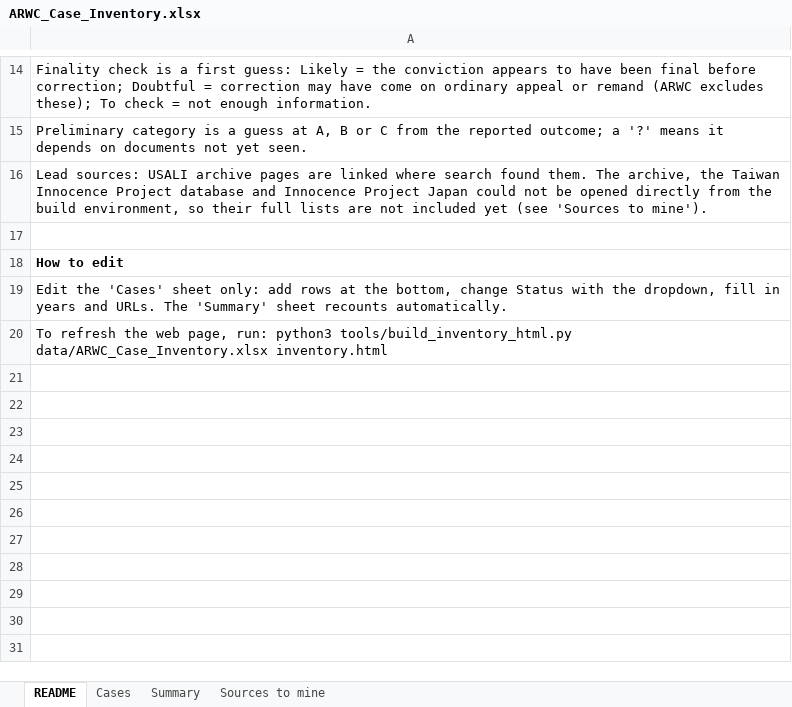
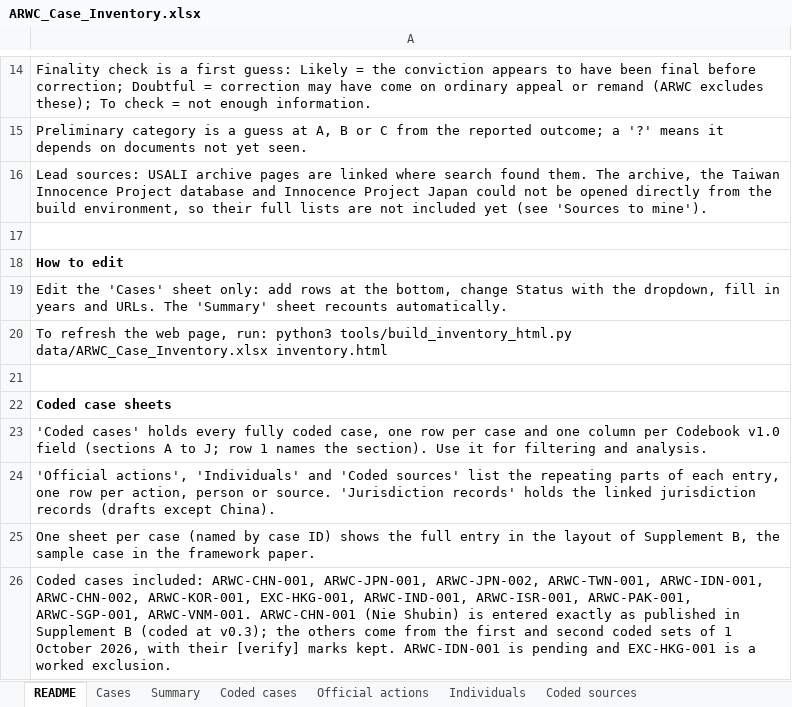
Before and after one commit to AsianRegistryofWrongfulConvictions/ARWC-Pilot, an Excel workbook: data/ARWC_Case_Inventory.xlsx, sheet README, drawn as a sheet; only a part is shown, gaps mark what is left out; values as stored, in another font and other column widths than the file's, no borders; the diff names each change by its address in the sheet, - before the commit and + after, or states it on an @@ line.

```diff
--- a/data/ARWC_Case_Inventory.xlsx (sheet README)
+++ b/data/ARWC_Case_Inventory.xlsx (sheet README)
+sheet tab: Coded cases
+sheet tab: Official actions
+sheet tab: Individuals
+sheet tab: Coded sources
+row 21: (empty)
+row 22: Coded case sheets
+row 23: 'Coded cases' holds every fully coded case, one row per case and one column per Codebook v1.0 field (sections A to J; row 1 names the section). Use it for filtering and analysis.
+row 24: 'Official actions', 'Individuals' and 'Coded sources' list the repeating parts of each entry, one row per action, person or source. 'Jurisdiction records' holds the linked jurisdiction records (drafts except China).
+row 25: One sheet per case (named by case ID) shows the full entry in the layout of Supplement B, the sample case in the framework paper.
+row 26: Coded cases included: ARWC-CHN-001, ARWC-JPN-001, ARWC-JPN-002, ARWC-TWN-001, ARWC-IDN-001, ARWC-CHN-002, ARWC-KOR-001, EXC-HKG-001, ARWC-IND-001, ARWC-ISR-001, ARWC-PAK-001, ARWC-SGP-001, ARWC-VNM-001. ARWC-CHN-001 (Nie Shubin) is entered exactly as published in Supplement B (coded at v0.3); the others come from the first and second coded sets of 1 October 2026, with their [verify] marks kept. ARWC-IDN-001 is pending and EXC-HKG-001 is a worked exclusion.
```
Also changed, not shown: other sheet tabs, charts or pictures.
